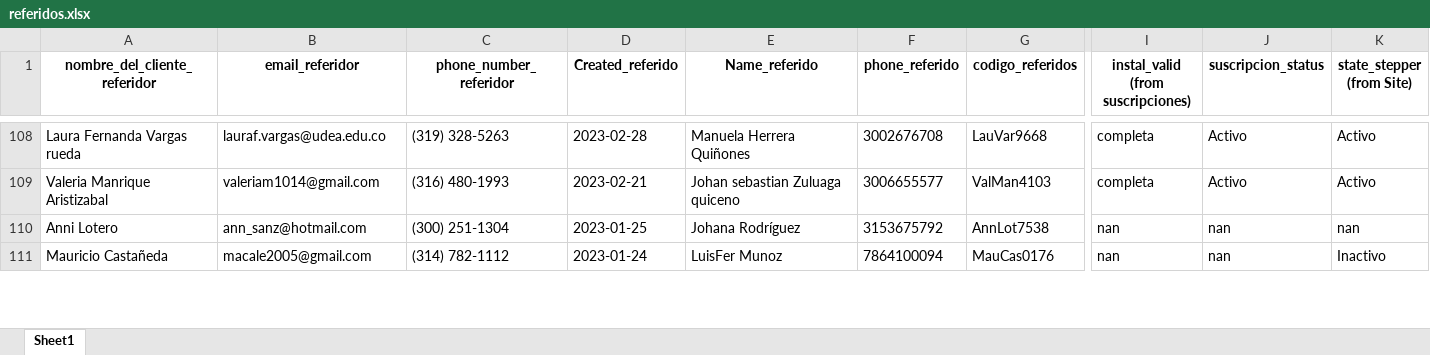
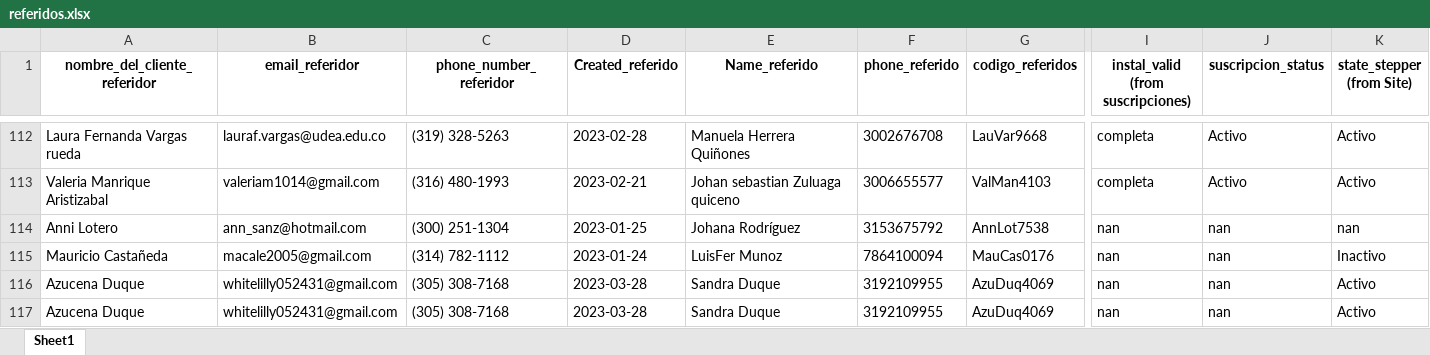
Before and after one commit to cdalvarezb27/App-Referidos-Somos, an Excel workbook: referidos.xlsx, sheet Sheet1, drawn as a sheet; only a part is shown, gaps mark what is left out; values as stored, in another font and other column widths than the file's, no borders; rows hold the shown columns only; the diff covers the shown part only; the diff names each change by its address in the sheet, - before the commit and + after, or states it on an @@ line.

```diff
--- a/referidos.xlsx (sheet Sheet1)
+++ b/referidos.xlsx (sheet Sheet1)
+row 116: Azucena Duque | whitelilly052431@gmail.com | (305) 308-7168 | 2023-03-28 | Sandra Duque | 3192109955 | AzuDuq4069 | nan | nan | Activo
+row 117: Azucena Duque | whitelilly052431@gmail.com | (305) 308-7168 | 2023-03-28 | Sandra Duque | 3192109955 | AzuDuq4069 | nan | nan | Activo
```
Also changed, not shown: 11 added rows and 6 edited cells elsewhere in this sheet.
